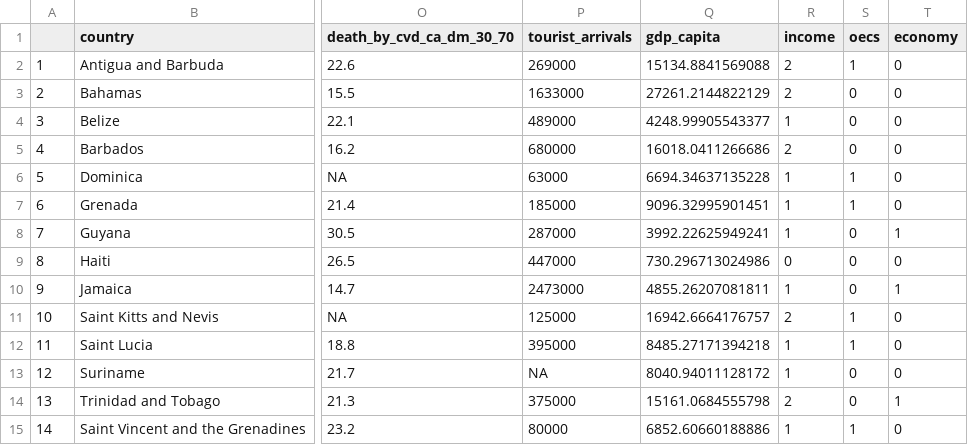
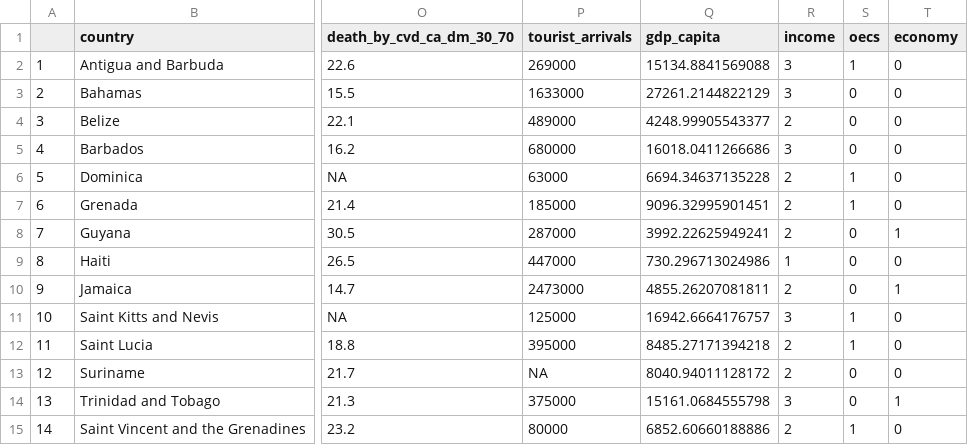
Before and after one commit to yohance-nicholas/Developing-Data-Products, a CSV file: 1. Tidy Data/caricom_covid_regression_data.csv, drawn as a sheet; only a part is shown, gaps mark what is left out; the diff names each change by its address in the sheet, - before the commit and + after, or states it on an @@ line.

```diff
--- a/1. Tidy Data/caricom_covid_regression_data.csv
+++ b/1. Tidy Data/caricom_covid_regression_data.csv
-R2:R3 (income): 2
+R2:R3 (income): 3
-R4 (income): 1
+R4 (income): 2
-R5 (income): 2
+R5 (income): 3
-R6:R8 (income): 1
+R6:R8 (income): 2
-R9 (income): 0
+R9 (income): 1
-R10 (income): 1
+R10 (income): 2
-R11 (income): 2
+R11 (income): 3
-R12:R13 (income): 1
+R12:R13 (income): 2
-R14 (income): 2
+R14 (income): 3
-R15 (income): 1
+R15 (income): 2
```
Also changed, not shown: 1. Tidy Data/caricom_today.csv, 6 other files.
